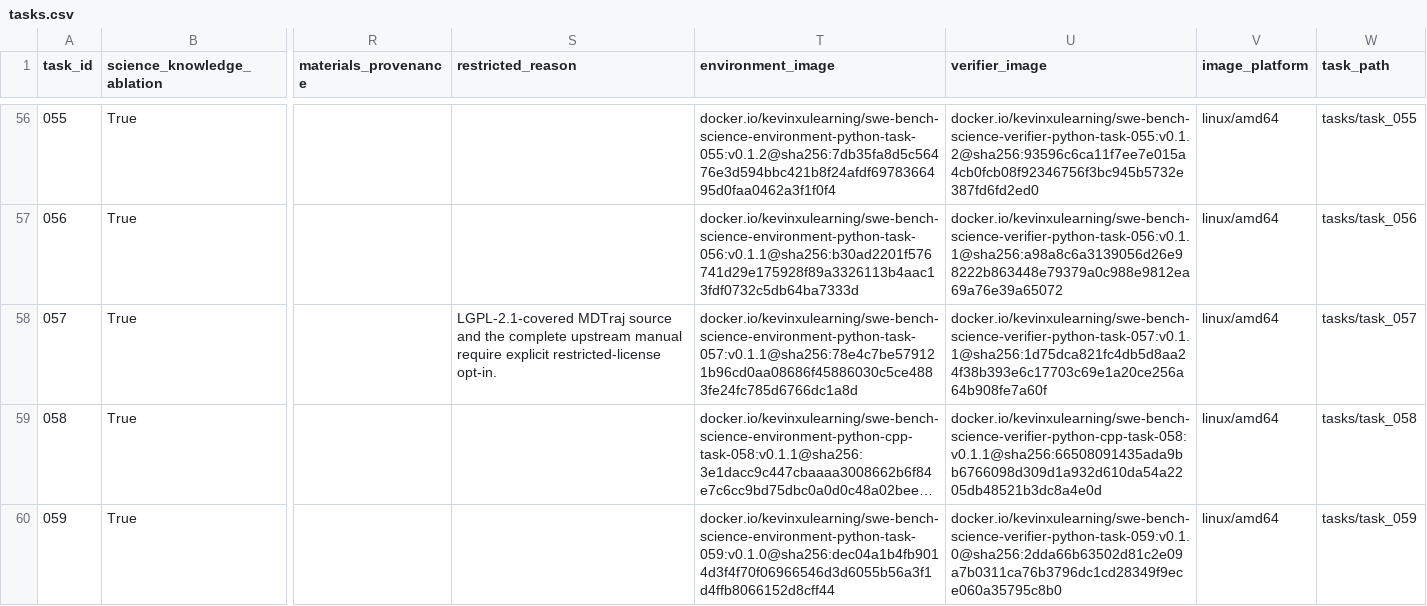
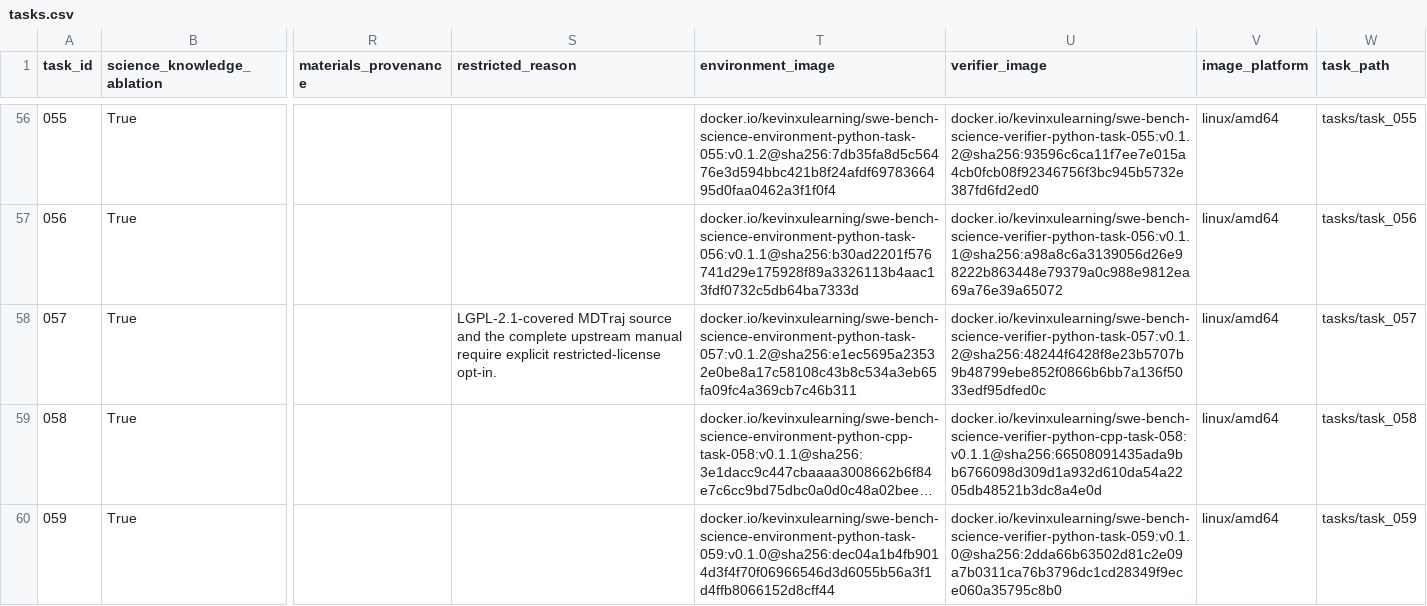
Before and after one commit to OpenMOSS/SWE-bench-Science, a CSV file: huggingface/data/tasks.csv, drawn as a sheet; only a part is shown, gaps mark what is left out; long unchanged cells end in …; the diff names each change by its address in the sheet, - before the commit and + after, or states it on an @@ line.

Commit message:
Repair task 057 native verifier images

```diff
--- a/huggingface/data/tasks.csv
+++ b/huggingface/data/tasks.csv
-T58 (environment_image): docker.io/kevinxulearning/swe-bench-science-environment-python-task-057:v0.1.1@sha256:78e4c7be579121b96cd0aa08686f45886030c5ce4883fe24fc785d6766dc1a8d
+T58 (environment_image): docker.io/kevinxulearning/swe-bench-science-environment-python-task-057:v0.1.2@sha256:e1ec5695a23532e0be8a17c58108c43b8c534a3eb65fa09fc4a369cb7c46b311
-U58 (verifier_image): docker.io/kevinxulearning/swe-bench-science-verifier-python-task-057:v0.1.1@sha256:1d75dca821fc4db5d8aa24f38b393e6c17703c69e1a20ce256a64b908fe7a60f
+U58 (verifier_image): docker.io/kevinxulearning/swe-bench-science-verifier-python-task-057:v0.1.2@sha256:48244f6428f8e23b5707b9b48799ebe852f0866b6bb7a136f5033edf95dfed0c
```
Also changed, not shown: 6 other files.
